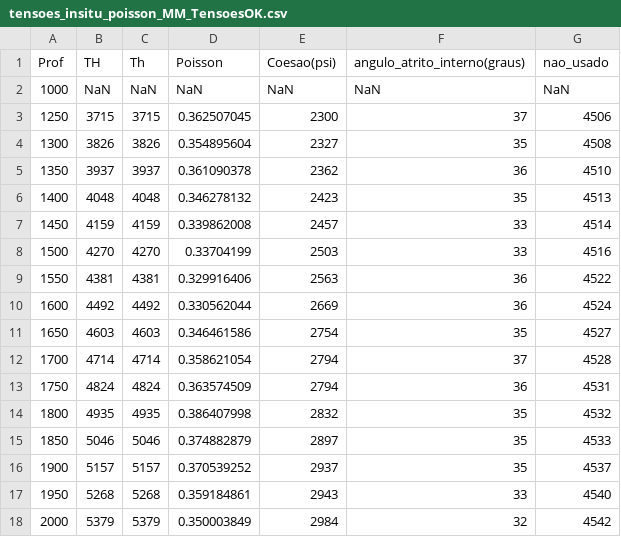
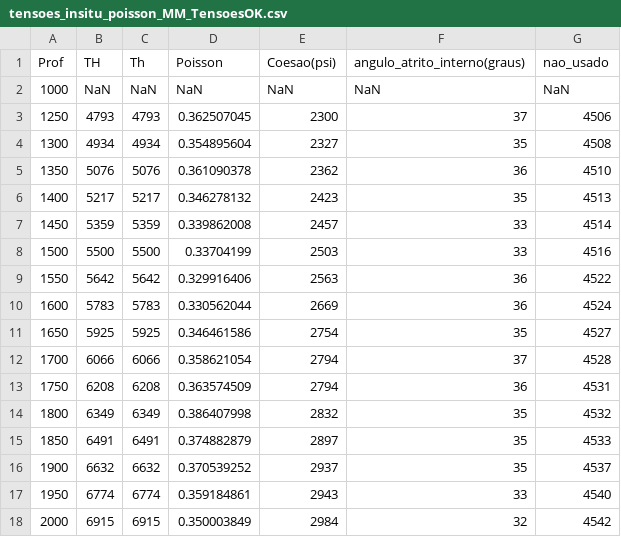
Before and after one commit to danielbettu/datasets, a CSV file: tensoes_insitu_poisson_MM_TensoesOK.csv, drawn as a sheet; only a part is shown; the diff covers the shown part only.

Commit message:
Add files via upload

```diff
--- a/tensoes_insitu_poisson_MM_TensoesOK.csv
+++ b/tensoes_insitu_poisson_MM_TensoesOK.csv
@@ -2,17 +2,17 @@ Prof,TH,Th,Poisson,Coesao(psi),angulo_atrito_interno(graus),nao_usado
 1000,NaN,NaN,NaN,NaN,NaN,NaN
-1250,3715,3715,0.362507045,2300,37,4506
-1300,3826,3826,0.354895604,2327,35,4508
-1350,3937,3937,0.361090378,2362,36,4510
-1400,4048,4048,0.346278132,2423,35,4513
-1450,4159,4159,0.339862008,2457,33,4514
-1500,4270,4270,0.33704199,2503,33,4516
-1550,4381,4381,0.329916406,2563,36,4522
-1600,4492,4492,0.330562044,2669,36,4524
-1650,4603,4603,0.346461586,2754,35,4527
-1700,4714,4714,0.358621054,2794,37,4528
-1750,4824,4824,0.363574509,2794,36,4531
-1800,4935,4935,0.386407998,2832,35,4532
-1850,5046,5046,0.374882879,2897,35,4533
-1900,5157,5157,0.370539252,2937,35,4537
-1950,5268,5268,0.359184861,2943,33,4540
-2000,5379,5379,0.350003849,2984,32,4542
+1250,4793,4793,0.362507045,2300,37,4506
+1300,4934,4934,0.354895604,2327,35,4508
+1350,5076,5076,0.361090378,2362,36,4510
+1400,5217,5217,0.346278132,2423,35,4513
+1450,5359,5359,0.339862008,2457,33,4514
+1500,5500,5500,0.33704199,2503,33,4516
+1550,5642,5642,0.329916406,2563,36,4522
+1600,5783,5783,0.330562044,2669,36,4524
+1650,5925,5925,0.346461586,2754,35,4527
+1700,6066,6066,0.358621054,2794,37,4528
+1750,6208,6208,0.363574509,2794,36,4531
+1800,6349,6349,0.386407998,2832,35,4532
+1850,6491,6491,0.374882879,2897,35,4533
+1900,6632,6632,0.370539252,2937,35,4537
+1950,6774,6774,0.359184861,2943,33,4540
+2000,6915,6915,0.350003849,2984,32,4542
```
Also changed, not shown: 100 edited cells elsewhere in this file.
